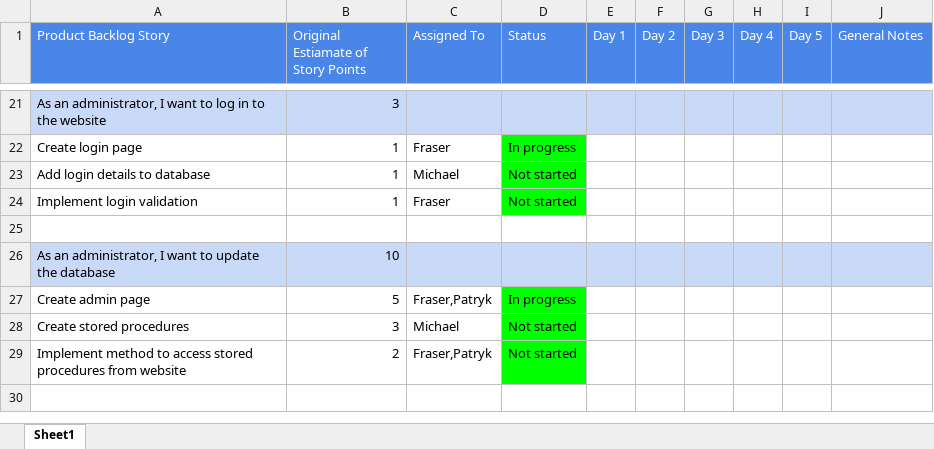
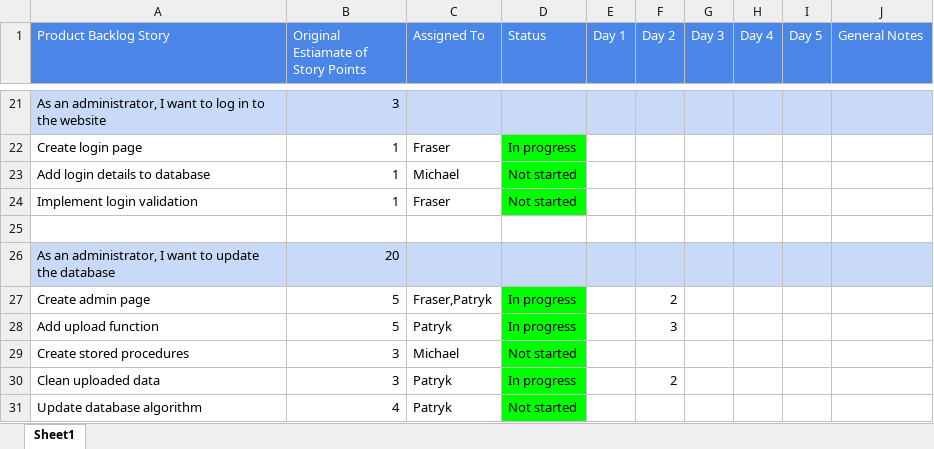
Before and after one commit to FraserEtchells/AgileGroup4, an Excel workbook: Sprint 2/Sprint 2 Backlog.xlsx, sheet Sheet1, drawn as a sheet; only a part is shown, gaps mark what is left out; values as stored, in another font and other column widths than the file's, no borders; conditional formats not drawn; removed rows and columns are numbered as before the commit, all else as after; the diff names each change by its address in the sheet, - before the commit and + after, or states it on an @@ line.

Commit message:
upload form added
started working on uploading file functionality. Worked on cleaning said data

```diff
--- a/Sprint 2/Sprint 2 Backlog.xlsx (sheet Sheet1)
+++ b/Sprint 2/Sprint 2 Backlog.xlsx (sheet Sheet1)
-B26: 10
+B26: 20
-F27 (Day 2): (empty)
+F27 (Day 2): 2
+row 28: Add upload function | 5 | Patryk | In progress |  | 3
-row 29: Implement method to access stored procedures from website | 2 | Fraser,Patryk | Not started
+row 30: Clean uploaded data | 3 | Patryk | In progress |  | 2
+row 31: Update database algorithm | 4 | Patryk | Not started
```
Also changed, not shown: 11 other files.
